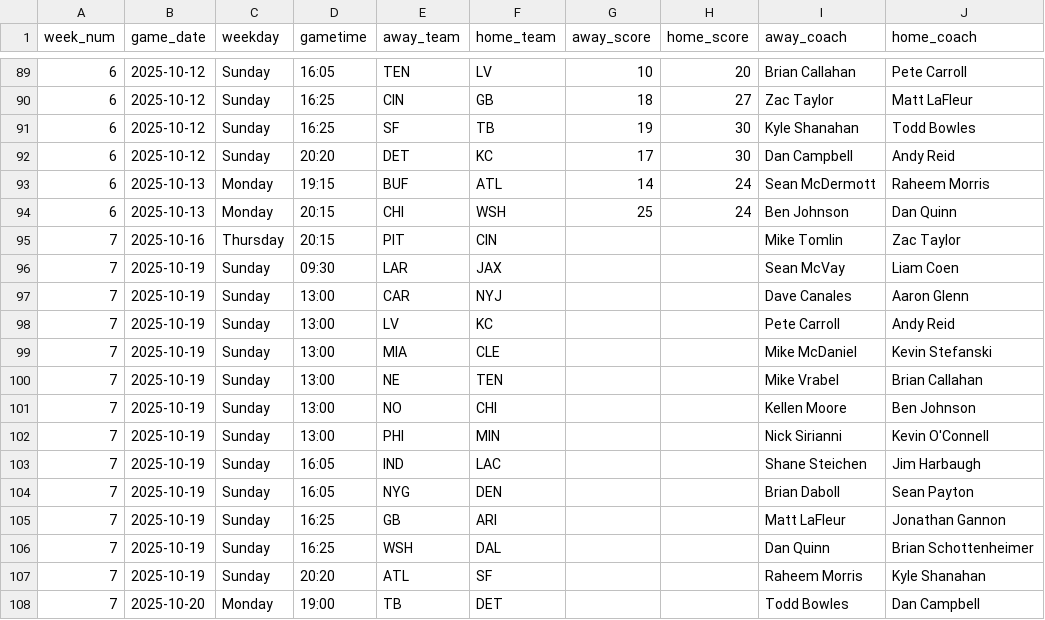
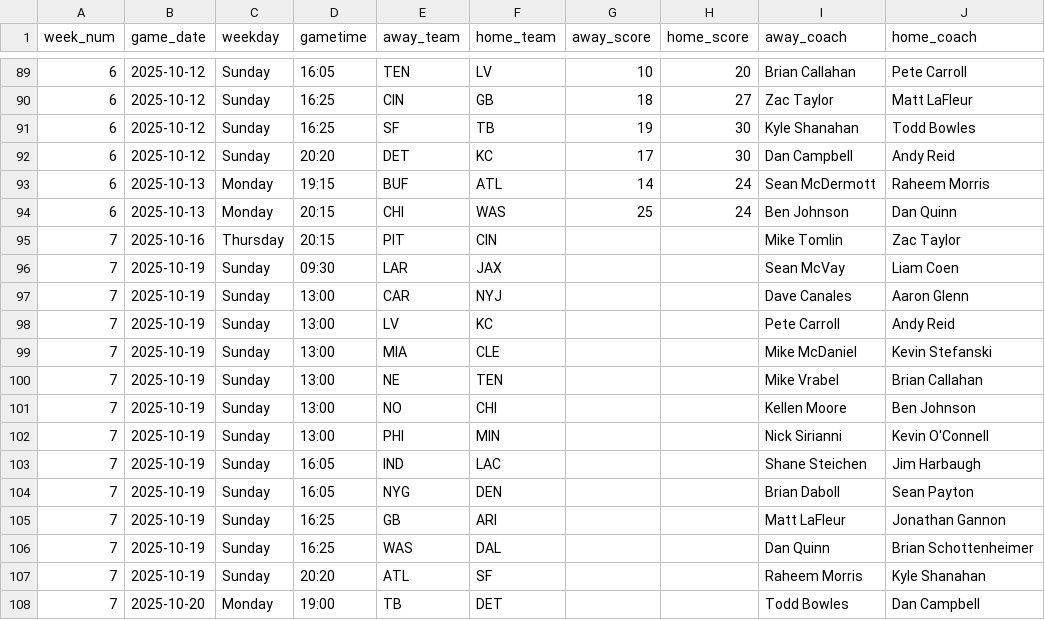
Before and after one commit to obliojoe/who-should-lose-data, a CSV file: data/schedule.csv, drawn as a sheet; only a part is shown, gaps mark what is left out; the diff covers the shown part only; the diff names each change by its address in the sheet, - before the commit and + after, or states it on an @@ line.

Commit message:
Normalize team aliases when deriving schedule metadata

```diff
--- a/data/schedule.csv
+++ b/data/schedule.csv
-F94 (home_team): WSH
+F94 (home_team): WAS
-E106 (away_team): WSH
+E106 (away_team): WAS
```
Also changed, not shown: 5 edited cells elsewhere in this file, 1 other file.
